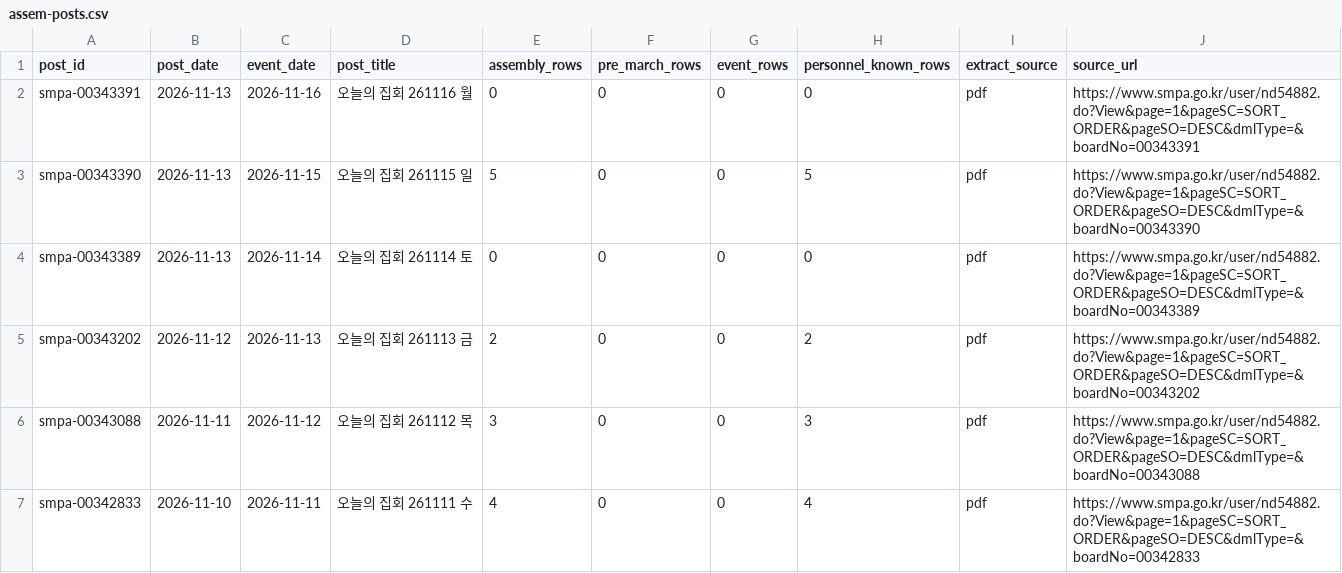
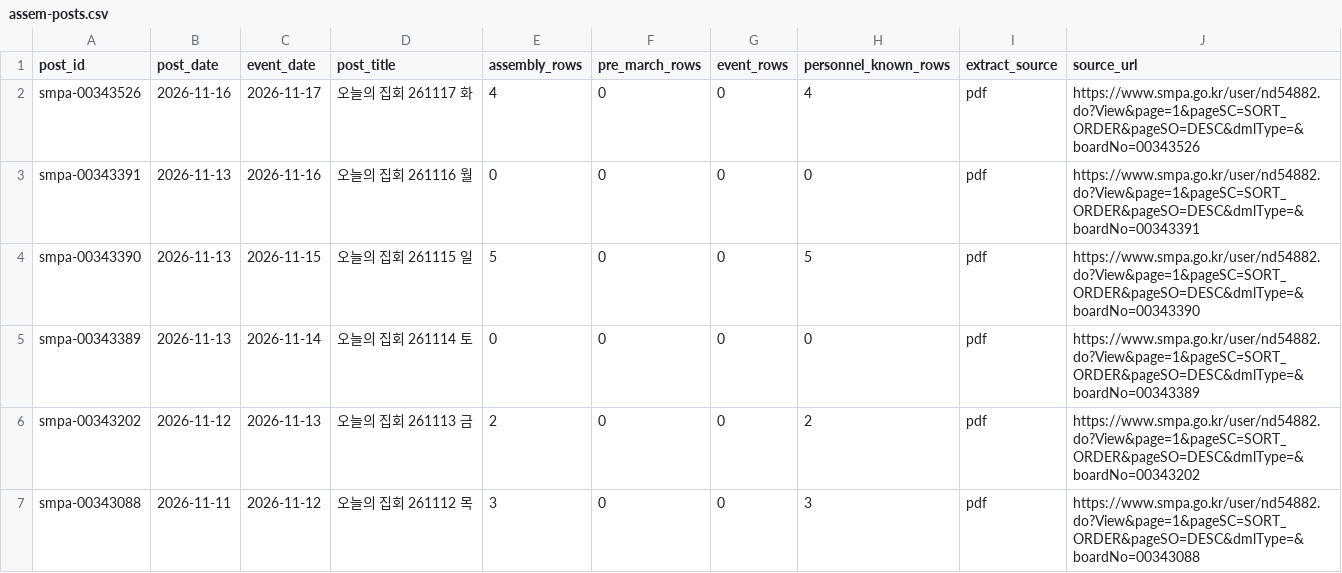
Before and after one commit to davidmh0203/SUBWAY-PREDICT, a CSV file: data/spatic/assem-posts.csv, drawn as a sheet; only a part is shown; the shorter side is filled out with more unchanged rows; the diff names each change by its address in the sheet, - before the commit and + after, or states it on an @@ line.

```diff
--- a/data/spatic/assem-posts.csv
+++ b/data/spatic/assem-posts.csv
+row 2: smpa-00343526 | 2026-11-16 | 2026-11-17 | 오늘의 집회 261117 화 | 4 | 0 | 0 | 4 | pdf | https://www.smpa.go.kr/user/nd54882.do?View&page=1&pageSC=SORT_ORDER&pageSO=DESC&dmlType=&boardNo=00343526
```
Also changed, not shown: 2 other files.
